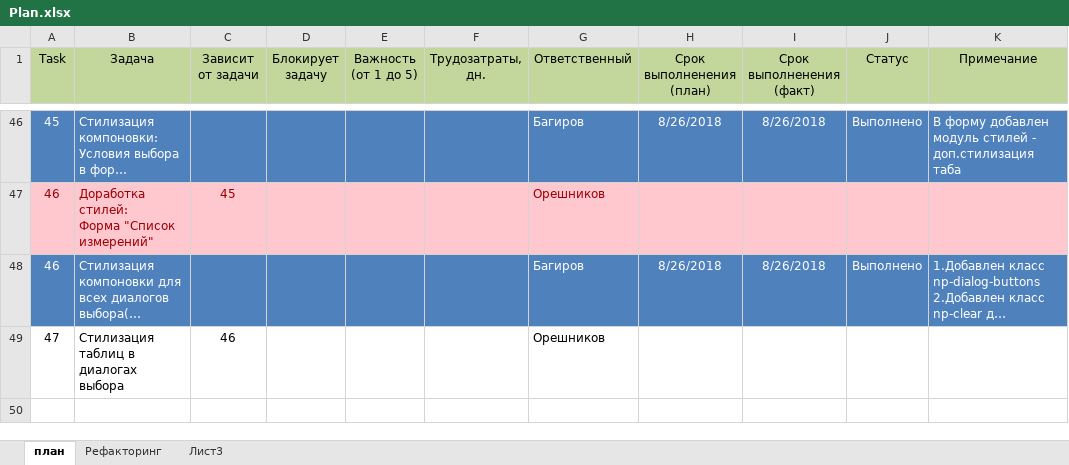
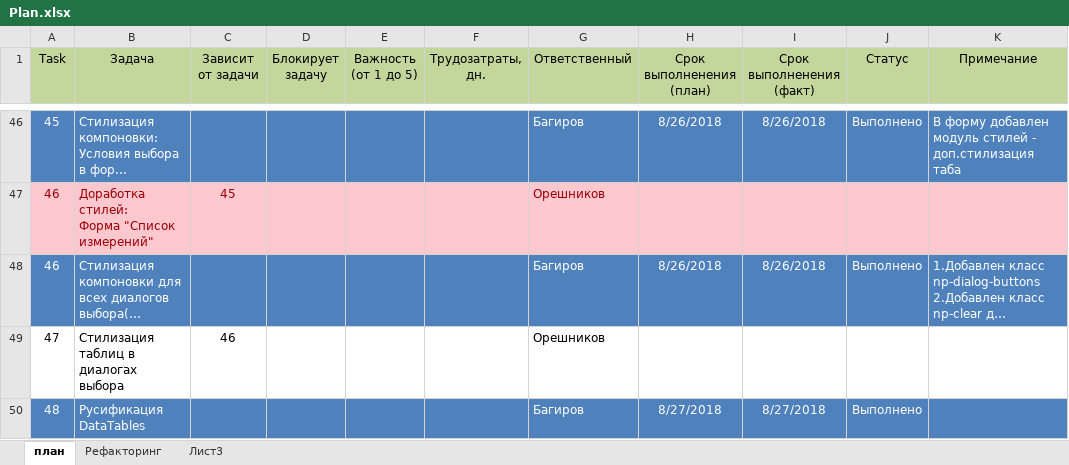
Before and after one commit to noteplot/website, an Excel workbook: Plan.xlsx, sheet план, drawn as a sheet; only a part is shown, gaps mark what is left out; long unchanged cells end in …; values as stored, in another font and other column widths than the file's, no borders; the diff names each change by its address in the sheet, - before the commit and + after, or states it on an @@ line.

Commit message:
Task 48 Русификация DataTables

```diff
--- a/Plan.xlsx (sheet план)
+++ b/Plan.xlsx (sheet план)
+row 50: 48 | Русификация DataTables |  |  |  |  | Багиров | 8/27/2018 | 8/27/2018 | Выполнено
```
Also changed, not shown: 18 other files.
